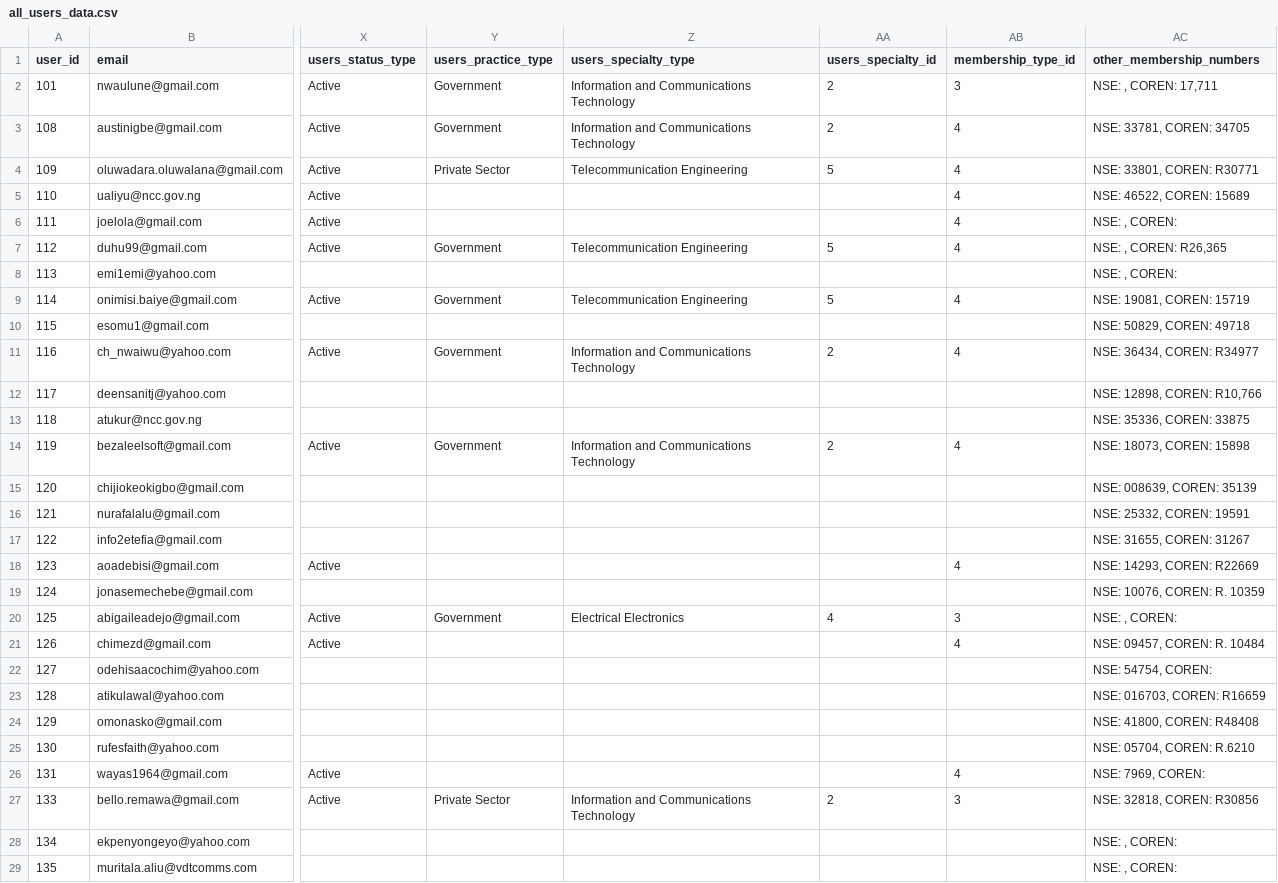
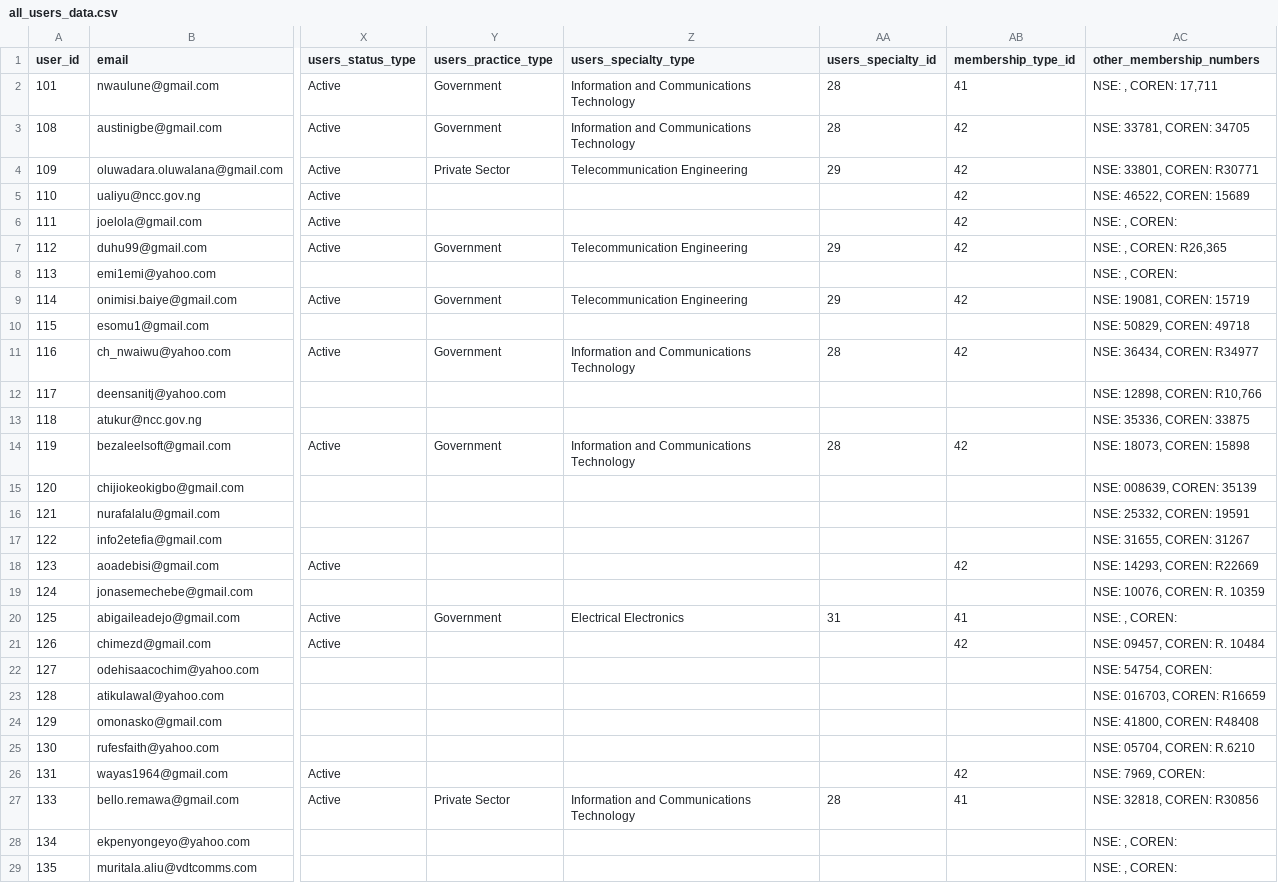
Before and after one commit to KingNonso/simple-data-migration-project, a CSV file: all_users_data.csv, drawn as a sheet; only a part is shown, gaps mark what is left out; the diff covers the shown part only; the diff names each change by its address in the sheet, - before the commit and + after, or states it on an @@ line.

```diff
--- a/all_users_data.csv
+++ b/all_users_data.csv
-AA2:AA3 (users_specialty_id): 2
+AA2:AA3 (users_specialty_id): 28
-AB2 (membership_type_id): 3
+AB2 (membership_type_id): 41
-AB3:AB7 (membership_type_id): 4
+AB3:AB7 (membership_type_id): 42
-AA4 (users_specialty_id): 5
+AA4 (users_specialty_id): 29
-AA7 (users_specialty_id): 5
+AA7 (users_specialty_id): 29
-AA9 (users_specialty_id): 5
+AA9 (users_specialty_id): 29
-AB9 (membership_type_id): 4
+AB9 (membership_type_id): 42
-AA11 (users_specialty_id): 2
+AA11 (users_specialty_id): 28
-AB11 (membership_type_id): 4
+AB11 (membership_type_id): 42
-AA14 (users_specialty_id): 2
+AA14 (users_specialty_id): 28
-AB14 (membership_type_id): 4
+AB14 (membership_type_id): 42
-AB18 (membership_type_id): 4
+AB18 (membership_type_id): 42
-AA20 (users_specialty_id): 4
+AA20 (users_specialty_id): 31
-AB20 (membership_type_id): 3
+AB20 (membership_type_id): 41
-AB21 (membership_type_id): 4
+AB21 (membership_type_id): 42
-AB26 (membership_type_id): 4
+AB26 (membership_type_id): 42
-AA27 (users_specialty_id): 2
+AA27 (users_specialty_id): 28
-AB27 (membership_type_id): 3
+AB27 (membership_type_id): 41
```
Also changed, not shown: 1 removed row and 78 edited cells elsewhere in this file, all_users_transactions.csv, 3 other files.
